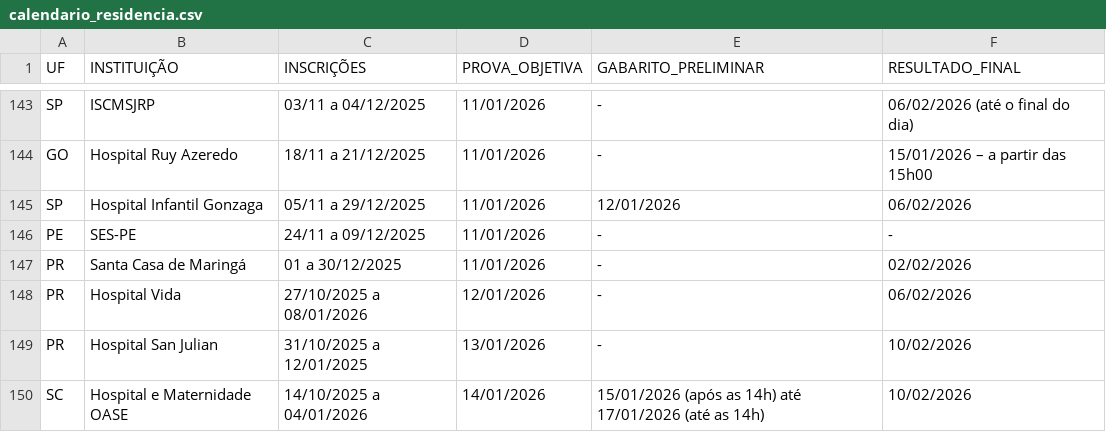
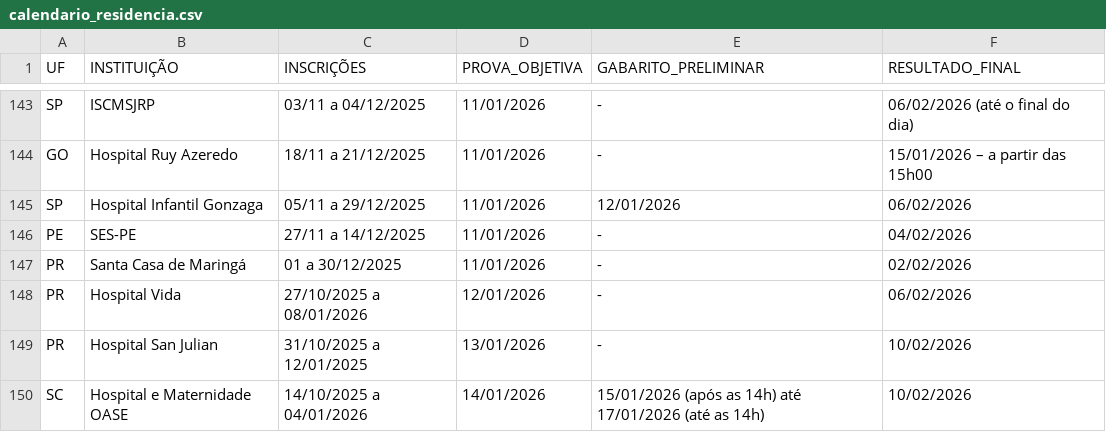
Before and after one commit to cadeteafya/calendario-provas, a CSV file: data/calendario_residencia.csv, drawn as a sheet; only a part is shown, gaps mark what is left out.

```diff
--- a/data/calendario_residencia.csv
+++ b/data/calendario_residencia.csv
@@ -145,3 +145,3 @@ GO,Hospital Ruy Azeredo,18/11 a 21/12/2025,11/01/2026,-,15/01/2026 – a partir
 SP,Hospital Infantil Gonzaga,05/11 a 29/12/2025,11/01/2026,12/01/2026,06/02/2026
-PE,SES-PE,24/11 a 09/12/2025,11/01/2026,-,-
+PE,SES-PE,27/11 a 14/12/2025,11/01/2026,-,04/02/2026
 PR,Santa Casa de Maringá,01 a 30/12/2025,11/01/2026,-,02/02/2026
```
Also changed, not shown: 2 other files.
